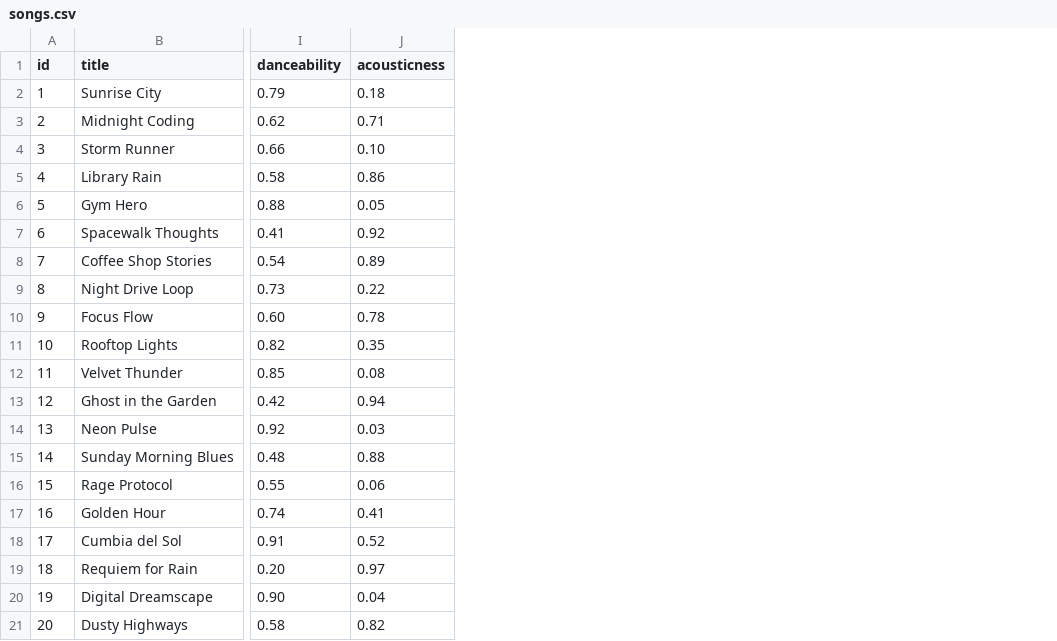
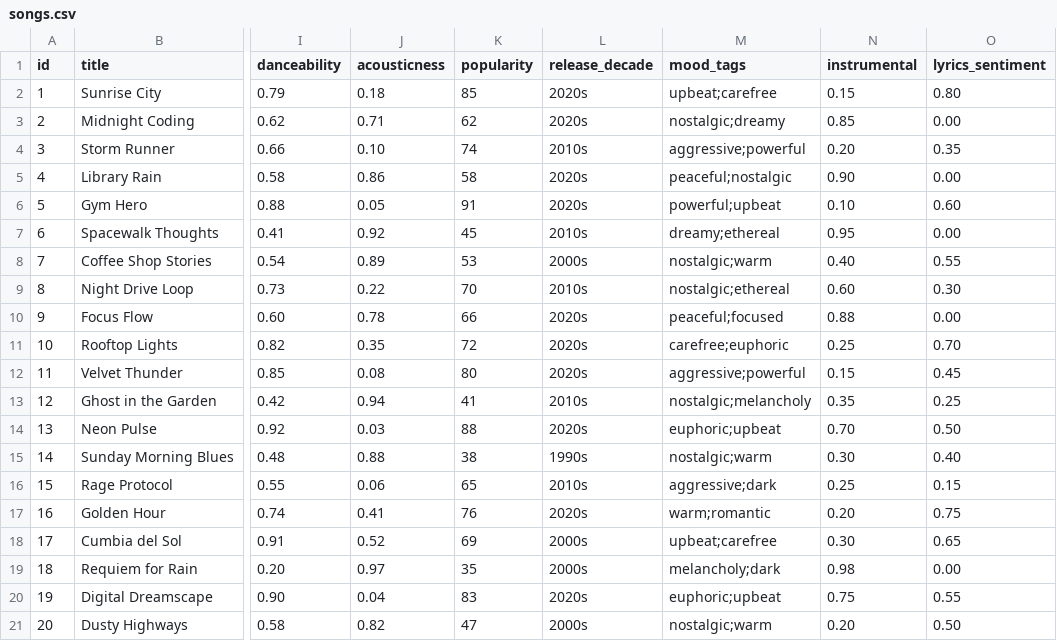
Before and after one commit to xulinxi/ai110-module3show-musicrecommendersimulation-starter, a CSV file: data/songs.csv, drawn as a sheet; only a part is shown, gaps mark what is left out; the diff names each change by its address in the sheet, - before the commit and + after, or states it on an @@ line.

```diff
--- a/data/songs.csv
+++ b/data/songs.csv
+column K (popularity), rows 2-21: 85 | 62 | 74 | 58 | 91 | 45 | 53 | 70 | 66 | 72 | 80 | 41 | 88 | 38 | 65 | 76 | 69 | 35 | 83 | 47
+column L (release_decade), rows 2-21: 2020s | 2020s | 2010s | 2020s | 2020s | 2010s | 2000s | 2010s | 2020s | 2020s | 2020s | 2010s | 2020s | 1990s | 2010s | 2020s | 2000s | 2000s | 2020s | 2000s
+column M (mood_tags), rows 2-21: upbeat;carefree | nostalgic;dreamy | aggressive;powerful | peaceful;nostalgic | powerful;upbeat | dreamy;ethereal | nostalgic;warm | nostalgic;ethereal | peaceful;focused | carefree;euphoric | aggressive;powerful | nostalgic;melancholy | euphoric;upbeat | nostalgic;warm | aggressive;dark | warm;romantic | upbeat;carefree | melancholy;dark | euphoric;upbeat | nostalgic;warm
+column N (instrumental), rows 2-21: 0.15 | 0.85 | 0.20 | 0.90 | 0.10 | 0.95 | 0.40 | 0.60 | 0.88 | 0.25 | 0.15 | 0.35 | 0.70 | 0.30 | 0.25 | 0.20 | 0.30 | 0.98 | 0.75 | 0.20
+column O (lyrics_sentiment), rows 2-21: 0.80 | 0.00 | 0.35 | 0.00 | 0.60 | 0.00 | 0.55 | 0.30 | 0.00 | 0.70 | 0.45 | 0.25 | 0.50 | 0.40 | 0.15 | 0.75 | 0.65 | 0.00 | 0.55 | 0.50
```
Also changed, not shown: 3 other files.
